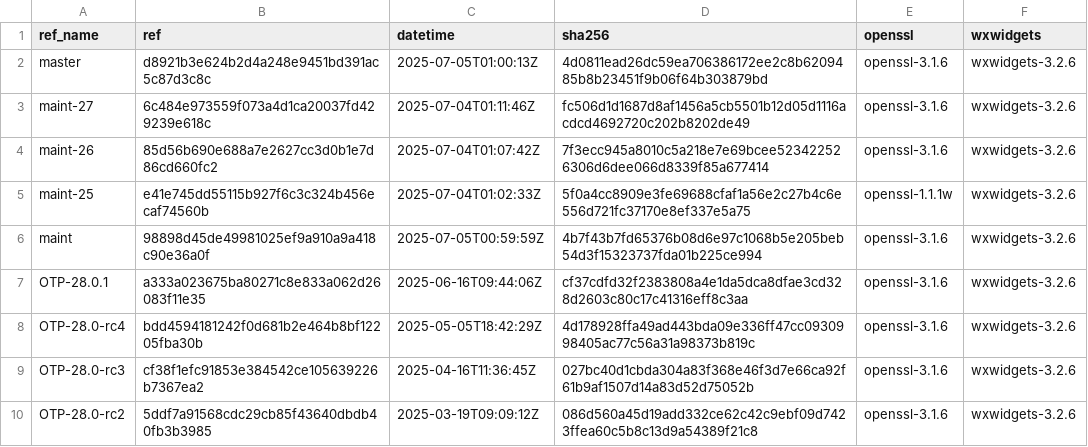
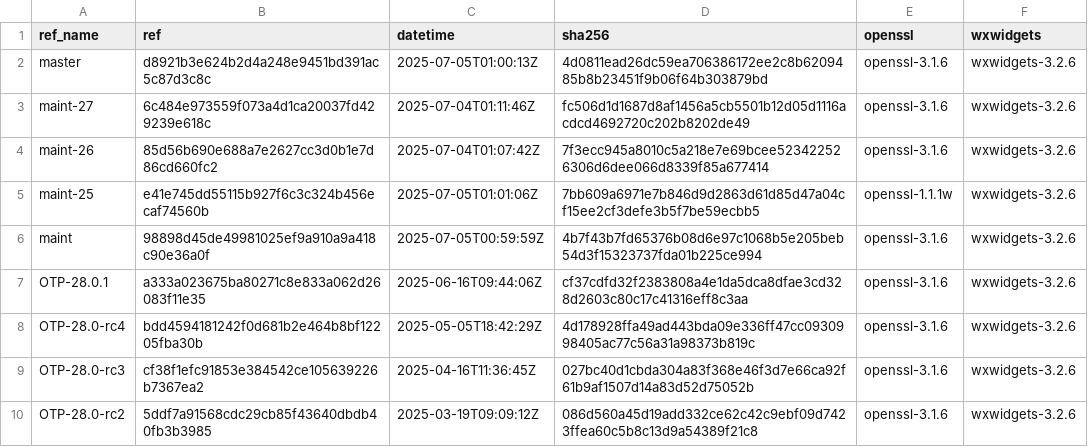
Before and after one commit to paulo-ferraz-oliveira/otp_builds, a CSV file: builds/aarch64-apple-darwin.csv, drawn as a sheet; only a part is shown.

```diff
--- a/builds/aarch64-apple-darwin.csv
+++ b/builds/aarch64-apple-darwin.csv
@@ -4,3 +4,3 @@ maint-27,6c484e973559f073a4d1ca20037fd429239e618c,2025-07-04T01:11:46Z,fc506d1d1
 maint-26,85d56b690e688a7e2627cc3d0b1e7d86cd660fc2,2025-07-04T01:07:42Z,7f3ecc945a8010c5a218e7e69bcee523422526306d6dee066d8339f85a677414,openssl-3.1.6,wxwidgets-3.2.6
-maint-25,e41e745dd55115b927f6c3c324b456ecaf74560b,2025-07-04T01:02:33Z,5f0a4cc8909e3fe69688cfaf1a56e2c27b4c6e556d721fc37170e8ef337e5a75,openssl-1.1.1w,wxwidgets-3.2.6
+maint-25,e41e745dd55115b927f6c3c324b456ecaf74560b,2025-07-05T01:01:06Z,7bb609a6971e7b846d9d2863d61d85d47a04cf15ee2cf3defe3b5f7be59ecbb5,openssl-1.1.1w,wxwidgets-3.2.6
 maint,98898d45de49981025ef9a910a9a418c90e36a0f,2025-07-05T00:59:59Z,4b7f43b7fd65376b08d6e97c1068b5e205beb54d3f15323737fda01b225ce994,openssl-3.1.6,wxwidgets-3.2.6
```
